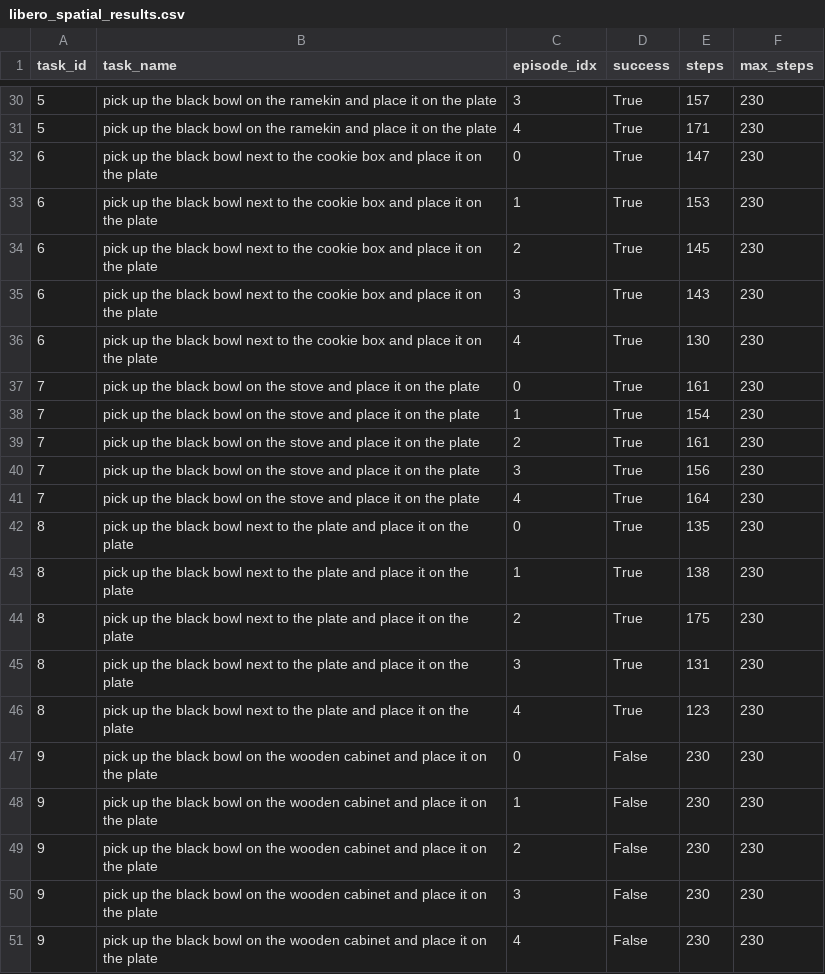
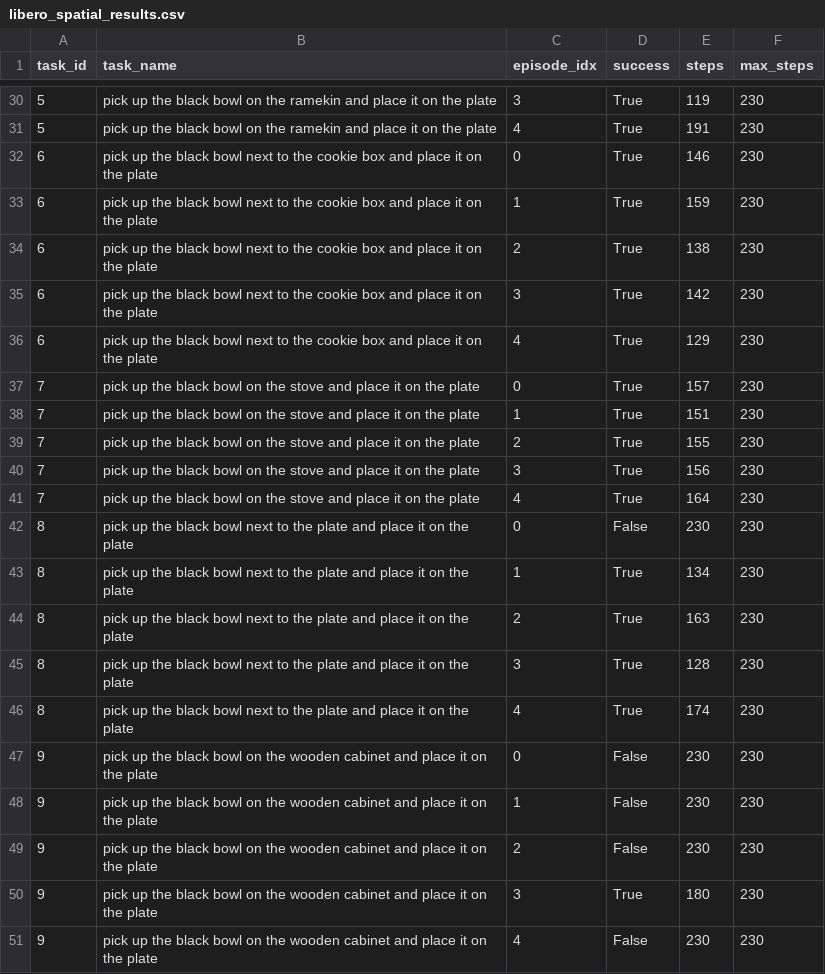
Before and after one commit to JingxuanZhang77/openpi_duquant, a CSV file: results/libero/libero_spatial_results.csv, drawn as a sheet; only a part is shown, gaps mark what is left out; the diff covers the shown part only.

```diff
--- a/results/libero/libero_spatial_results.csv
+++ b/results/libero/libero_spatial_results.csv
@@ -30,18 +30,18 @@ task_id,task_name,episode_idx,success,steps,max_steps
-5,pick up the black bowl on the ramekin and place it on the plate,3,True,157,230
-5,pick up the black bowl on the ramekin and place it on the plate,4,True,171,230
-6,pick up the black bowl next to the cookie box and place it on the plate,0,True,147,230
-6,pick up the black bowl next to the cookie box and place it on the plate,1,True,153,230
-6,pick up the black bowl next to the cookie box and place it on the plate,2,True,145,230
-6,pick up the black bowl next to the cookie box and place it on the plate,3,True,143,230
-6,pick up the black bowl next to the cookie box and place it on the plate,4,True,130,230
-7,pick up the black bowl on the stove and place it on the plate,0,True,161,230
-7,pick up the black bowl on the stove and place it on the plate,1,True,154,230
-7,pick up the black bowl on the stove and place it on the plate,2,True,161,230
+5,pick up the black bowl on the ramekin and place it on the plate,3,True,119,230
+5,pick up the black bowl on the ramekin and place it on the plate,4,True,191,230
+6,pick up the black bowl next to the cookie box and place it on the plate,0,True,146,230
+6,pick up the black bowl next to the cookie box and place it on the plate,1,True,159,230
+6,pick up the black bowl next to the cookie box and place it on the plate,2,True,138,230
+6,pick up the black bowl next to the cookie box and place it on the plate,3,True,142,230
+6,pick up the black bowl next to the cookie box and place it on the plate,4,True,129,230
+7,pick up the black bowl on the stove and place it on the plate,0,True,157,230
+7,pick up the black bowl on the stove and place it on the plate,1,True,151,230
+7,pick up the black bowl on the stove and place it on the plate,2,True,155,230
 7,pick up the black bowl on the stove and place it on the plate,3,True,156,230
 7,pick up the black bowl on the stove and place it on the plate,4,True,164,230
-8,pick up the black bowl next to the plate and place it on the plate,0,True,135,230
-8,pick up the black bowl next to the plate and place it on the plate,1,True,138,230
-8,pick up the black bowl next to the plate and place it on the plate,2,True,175,230
-8,pick up the black bowl next to the plate and place it on the plate,3,True,131,230
-8,pick up the black bowl next to the plate and place it on the plate,4,True,123,230
+8,pick up the black bowl next to the plate and place it on the plate,0,False,230,230
+8,pick up the black bowl next to the plate and place it on the plate,1,True,134,230
+8,pick up the black bowl next to the plate and place it on the plate,2,True,163,230
+8,pick up the black bowl next to the plate and place it on the plate,3,True,128,230
+8,pick up the black bowl next to the plate and place it on the plate,4,True,174,230
 9,pick up the black bowl on the wooden cabinet and place it on the plate,0,False,230,230
@@ -49,3 +49,3 @@ task_id,task_name,episode_idx,success,steps,max_steps
 9,pick up the black bowl on the wooden cabinet and place it on the plate,2,False,230,230
-9,pick up the black bowl on the wooden cabinet and place it on the plate,3,False,230,230
+9,pick up the black bowl on the wooden cabinet and place it on the plate,3,True,180,230
 9,pick up the black bowl on the wooden cabinet and place it on the plate,4,False,230,230
```
Also changed, not shown: 24 edited cells elsewhere in this file, 4 other files.
